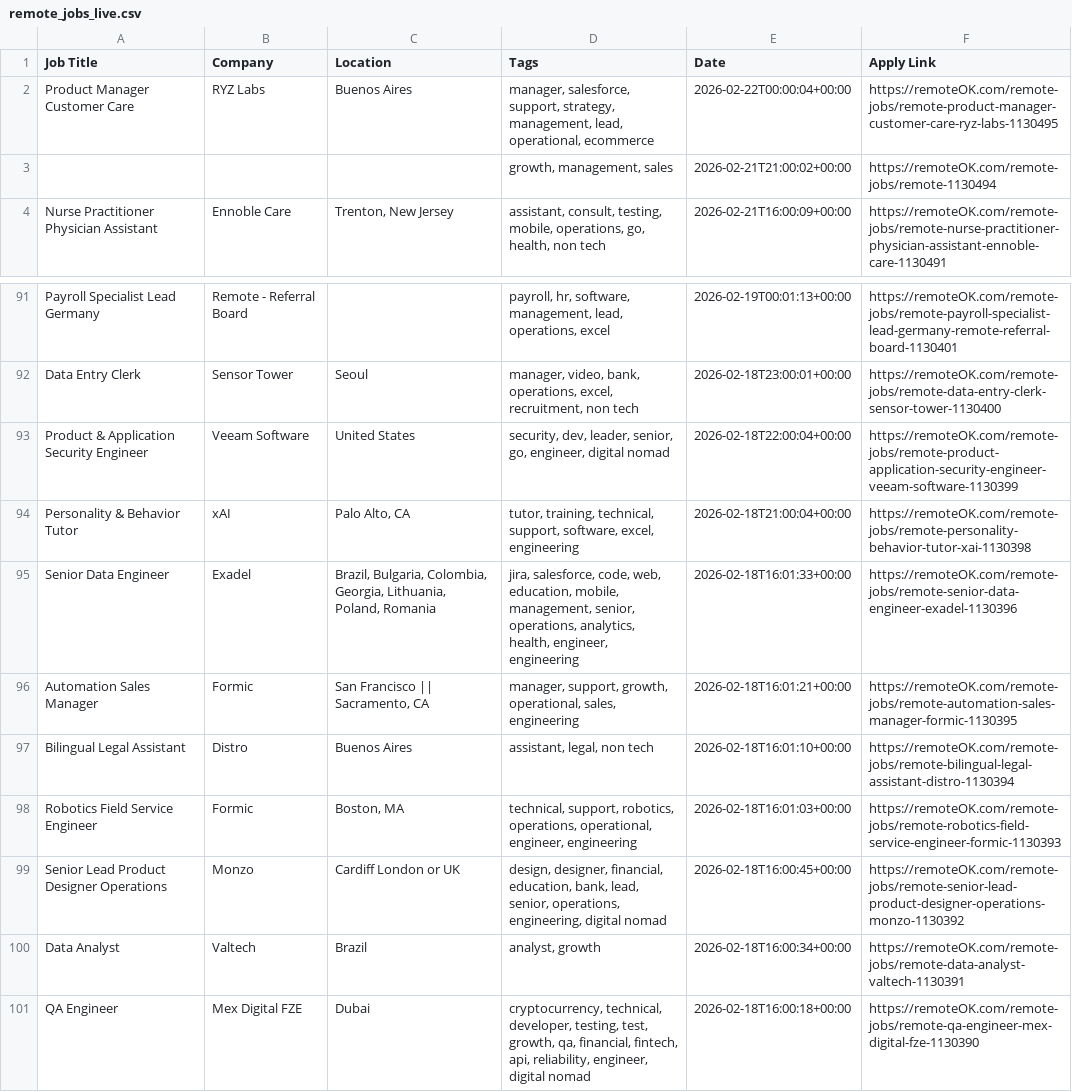
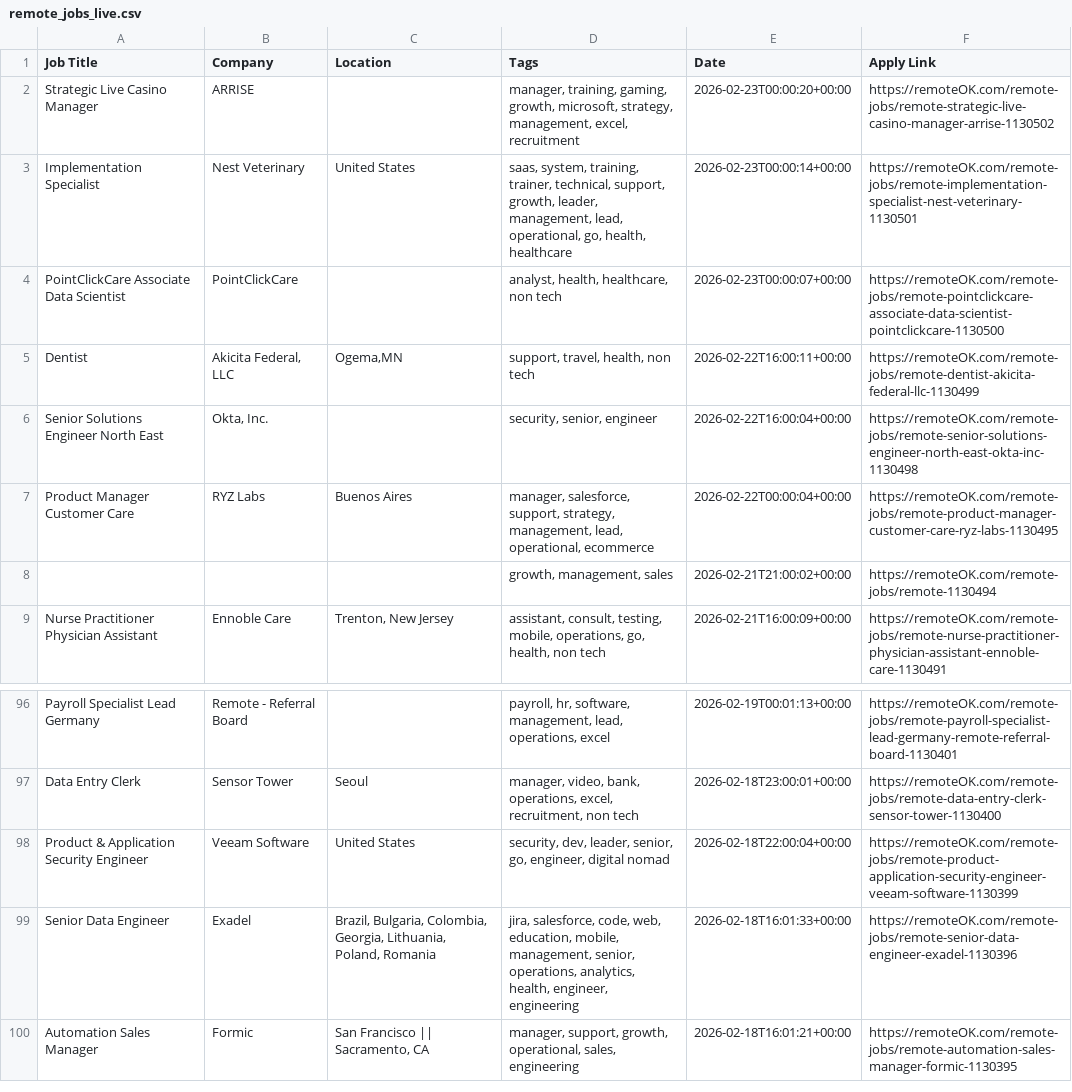
Before and after one commit to naveencoding75/job-market-pulse-2026, a CSV file: public/remote_jobs_live.csv, drawn as a sheet; only a part is shown, gaps mark what is left out; removed rows and columns are numbered as before the commit, all else as after; the diff names each change by its address in the sheet, - before the commit and + after, or states it on an @@ line.

```diff
--- a/public/remote_jobs_live.csv
+++ b/public/remote_jobs_live.csv
+row 2: Strategic Live Casino Manager | ARRISE |  | manager, training, gaming, growth, microsoft, strategy, management, excel, recruitment | 2026-02-23T00:00:20+00:00 | https://remoteOK.com/remote-jobs/remote-strategic-live-casino-manager-arrise-1130502
+row 3: Implementation Specialist | Nest Veterinary | United States | saas, system, training, trainer, technical, support, growth, leader, management, lead, operational, go, health, healthcare | 2026-02-23T00:00:14+00:00 | https://remoteOK.com/remote-jobs/remote-implementation-specialist-nest-veterinary-1130501
+row 4: PointClickCare Associate Data Scientist | PointClickCare |  | analyst, health, healthcare, non tech | 2026-02-23T00:00:07+00:00 | https://remoteOK.com/remote-jobs/remote-pointclickcare-associate-data-scientist-pointclickcare-1130500
+row 5: Dentist | Akicita Federal, LLC | Ogema,MN | support, travel, health, non tech | 2026-02-22T16:00:11+00:00 | https://remoteOK.com/remote-jobs/remote-dentist-akicita-federal-llc-1130499
+row 6: Senior Solutions Engineer North East | Okta, Inc. |  | security, senior, engineer | 2026-02-22T16:00:04+00:00 | https://remoteOK.com/remote-jobs/remote-senior-solutions-engineer-north-east-okta-inc-1130498
-row 94: Personality & Behavior Tutor | xAI | Palo Alto, CA | tutor, training, technical, support, software, excel, engineering | 2026-02-18T21:00:04+00:00 | https://remoteOK.com/remote-jobs/remote-personality-behavior-tutor-xai-1130398
-row 97: Bilingual Legal Assistant | Distro | Buenos Aires | assistant, legal, non tech | 2026-02-18T16:01:10+00:00 | https://remoteOK.com/remote-jobs/remote-bilingual-legal-assistant-distro-1130394
-row 98: Robotics Field Service Engineer | Formic | Boston, MA | technical, support, robotics, operations, operational, engineer, engineering | 2026-02-18T16:01:03+00:00 | https://remoteOK.com/remote-jobs/remote-robotics-field-service-engineer-formic-1130393
-row 99: Senior Lead Product Designer Operations | Monzo | Cardiff London or UK | design, designer, financial, education, bank, lead, senior, operations, engineering, digital nomad | 2026-02-18T16:00:45+00:00 | https://remoteOK.com/remote-jobs/remote-senior-lead-product-designer-operations-monzo-1130392
-row 100: Data Analyst | Valtech | Brazil | analyst, growth | 2026-02-18T16:00:34+00:00 | https://remoteOK.com/remote-jobs/remote-data-analyst-valtech-1130391
-row 101: QA Engineer | Mex Digital FZE | Dubai | cryptocurrency, technical, developer, testing, test, growth, qa, financial, fintech, api, reliability, engineer, digital nomad | 2026-02-18T16:00:18+00:00 | https://remoteOK.com/remote-jobs/remote-qa-engineer-mex-digital-fze-1130390
```
